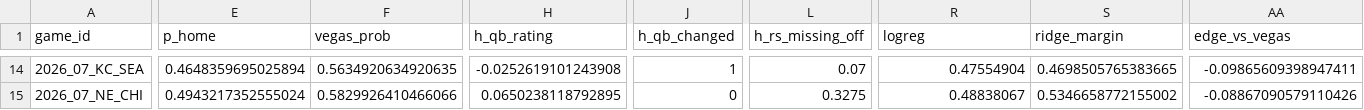
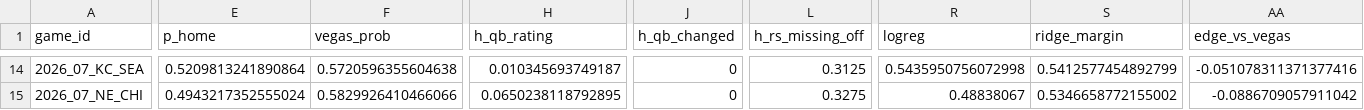
Before and after one commit to KrishKalra19/nfl-predictor, a CSV file: outputs/picks_2026_wk07.csv, drawn as a sheet; only a part is shown, gaps mark what is left out; the diff covers the shown part only; the diff names each change by its address in the sheet, - before the commit and + after, or states it on an @@ line.

```diff
--- a/outputs/picks_2026_wk07.csv
+++ b/outputs/picks_2026_wk07.csv
-E14 (p_home): 0.4648359695025894
+E14 (p_home): 0.5209813241890864
-F14 (vegas_prob): 0.5634920634920635
+F14 (vegas_prob): 0.5720596355604638
-H14 (h_qb_rating): -0.0252619101243908
+H14 (h_qb_rating): 0.010345693749187
-J14 (h_qb_changed): 1
+J14 (h_qb_changed): 0
-L14 (h_rs_missing_off): 0.07
+L14 (h_rs_missing_off): 0.3125
-R14 (logreg): 0.47554904
+R14 (logreg): 0.5435950756072998
-S14 (ridge_margin): 0.4698505765383665
+S14 (ridge_margin): 0.5412577454892799
-AA14 (edge_vs_vegas): -0.09865609398947411
+AA14 (edge_vs_vegas): -0.051078311371377416
-AA15 (edge_vs_vegas): -0.08867090579110426
+AA15 (edge_vs_vegas): -0.0886709057911042
```
Also changed, not shown: 119 edited cells elsewhere in this file, 4 other files.
